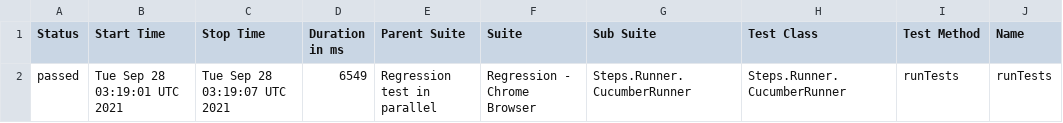
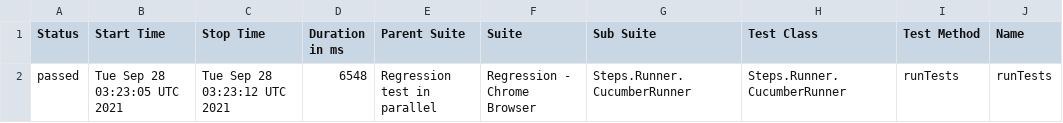
Before and after one commit to DevSoftChuck/automation-architect, a CSV file: data/suites.csv, drawn as a sheet; only a part is shown; the diff names each change by its address in the sheet, - before the commit and + after, or states it on an @@ line.

```diff
--- a/data/suites.csv
+++ b/data/suites.csv
-B2 (Start Time): Tue Sep 28 03:19:01 UTC 2021
+B2 (Start Time): Tue Sep 28 03:23:05 UTC 2021
-C2 (Stop Time): Tue Sep 28 03:19:07 UTC 2021
+C2 (Stop Time): Tue Sep 28 03:23:12 UTC 2021
-D2 (Duration in ms): 6549
+D2 (Duration in ms): 6548
```
Also changed, not shown: 22 other files.
